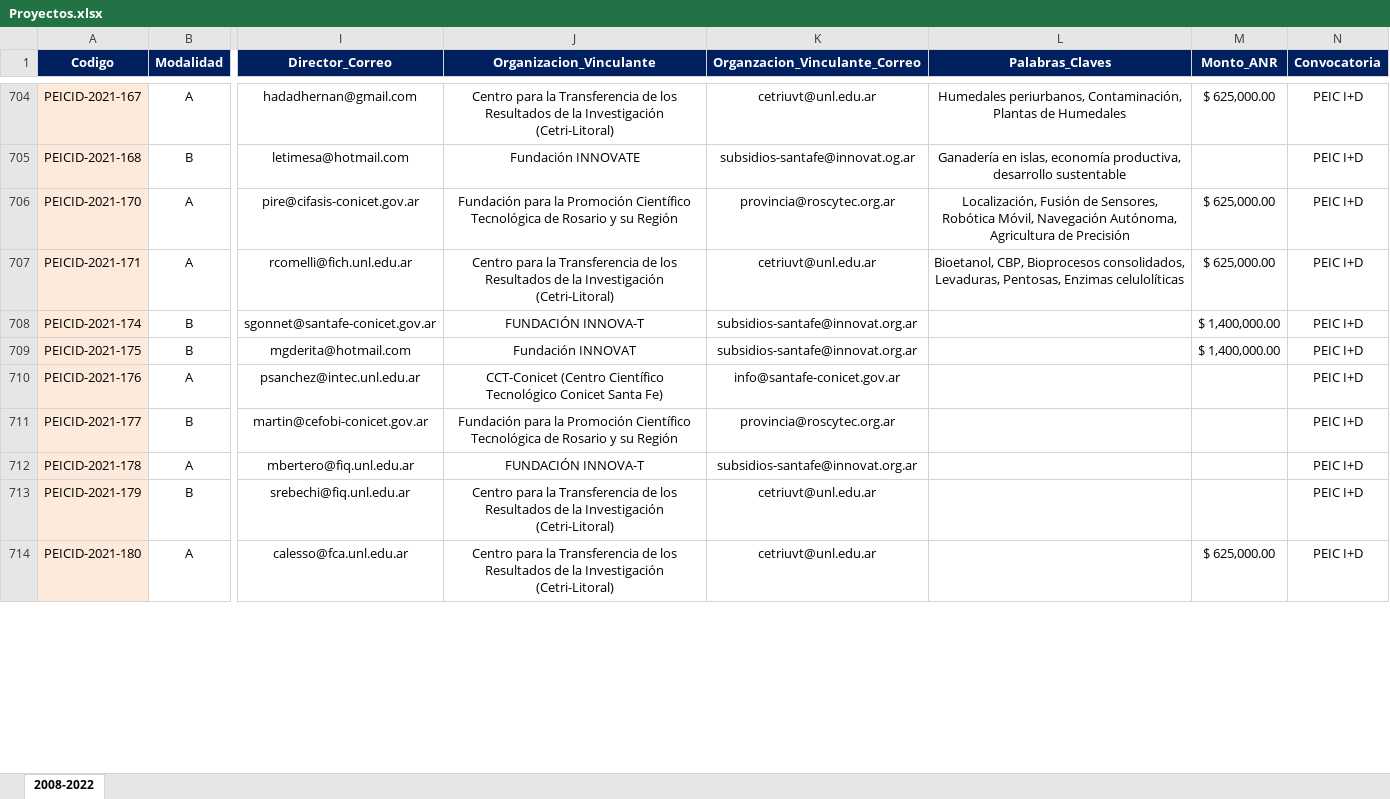
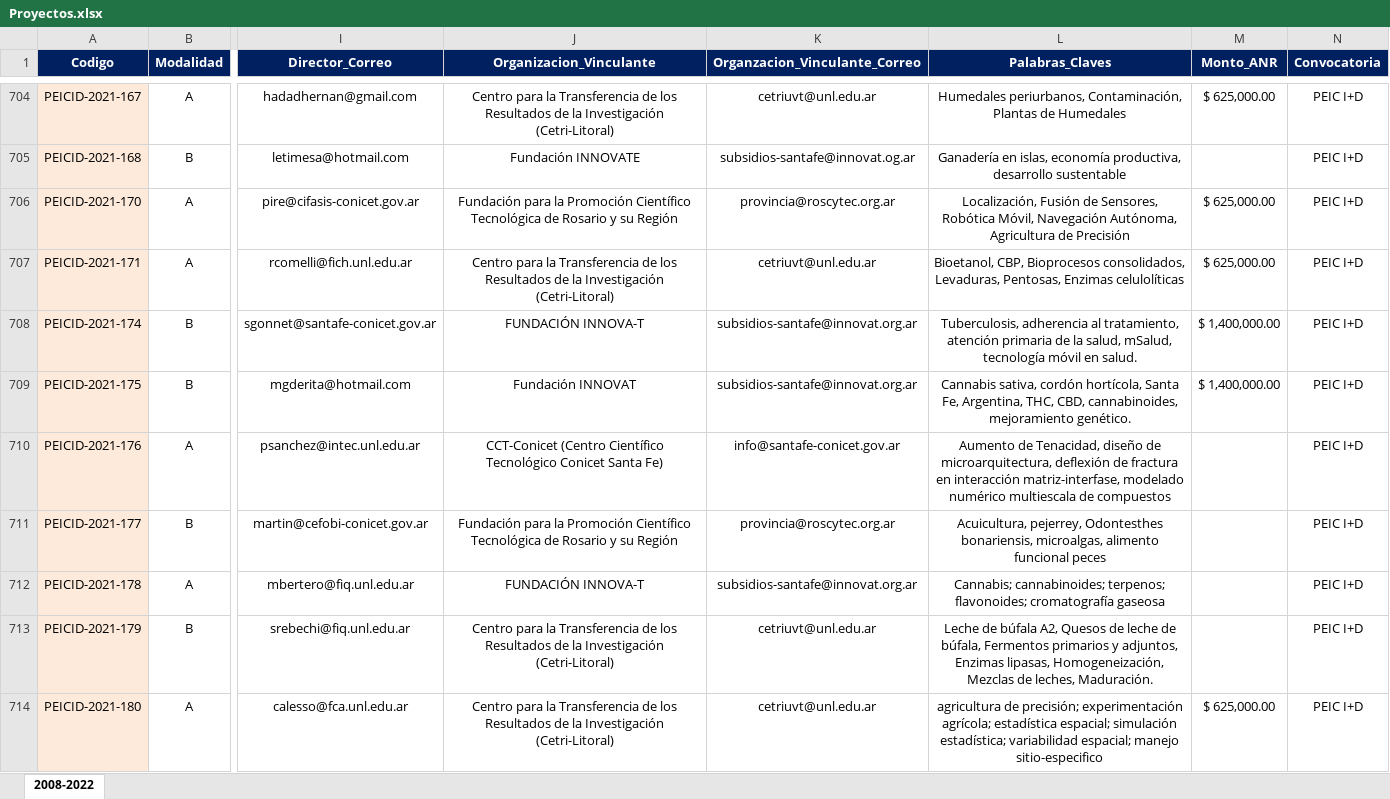
Before and after one commit to maty670/BaseDeDatos, an Excel workbook: TABLAS EXCEL/Proyectos/Proyectos.xlsx, sheet 2008-2022, drawn as a sheet; only a part is shown, gaps mark what is left out; values as stored, in another font and other column widths than the file's, no borders; conditional formats not drawn; the diff covers the shown part only; the diff names each change by its address in the sheet, - before the commit and + after, or states it on an @@ line.

```diff
--- a/TABLAS EXCEL/Proyectos/Proyectos.xlsx (sheet 2008-2022)
+++ b/TABLAS EXCEL/Proyectos/Proyectos.xlsx (sheet 2008-2022)
-L708 (Palabras_Claves): (empty)
+L708 (Palabras_Claves): Tuberculosis, adherencia al tratamiento, atención primaria de la salud, mSalud, tecnología móvil en salud.
-L709 (Palabras_Claves): (empty)
+L709 (Palabras_Claves): Cannabis sativa, cordón hortícola, Santa Fe, Argentina, THC, CBD, cannabinoides, mejoramiento genético.
-L710 (Palabras_Claves): (empty)
+L710 (Palabras_Claves): Aumento de Tenacidad, diseño de microarquitectura, deflexión de fractura en interacción matriz-interfase, modelado numérico multiescala de compuestos
-L711 (Palabras_Claves): (empty)
+L711 (Palabras_Claves): Acuicultura, pejerrey, Odontesthes bonariensis, microalgas, alimento funcional peces
-L712 (Palabras_Claves): (empty)
+L712 (Palabras_Claves): Cannabis; cannabinoides; terpenos; flavonoides; cromatografía gaseosa
-L713 (Palabras_Claves): (empty)
+L713 (Palabras_Claves): Leche de búfala A2, Quesos de leche de búfala, Fermentos primarios y adjuntos, Enzimas lipasas, Homogeneización, Mezclas de leches, Maduración.
-L714 (Palabras_Claves): (empty)
+L714 (Palabras_Claves): agricultura de precisión; experimentación agrícola; estadística espacial; simulación estadística; variabilidad espacial; manejo sitio-especifico
```
Also changed, not shown: 36 edited cells elsewhere in this sheet, 1 other file.
